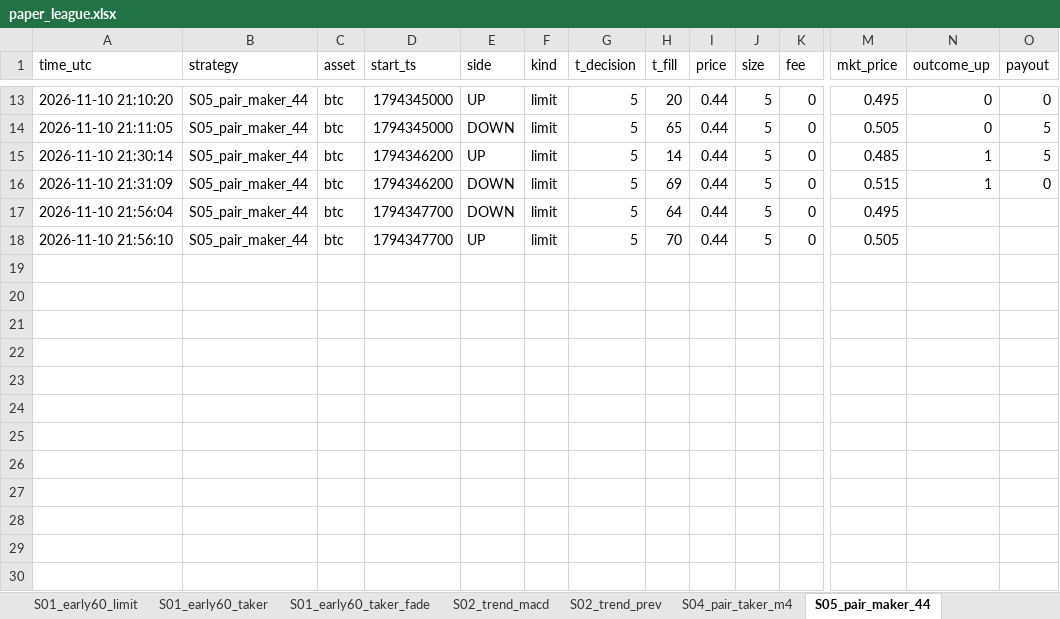
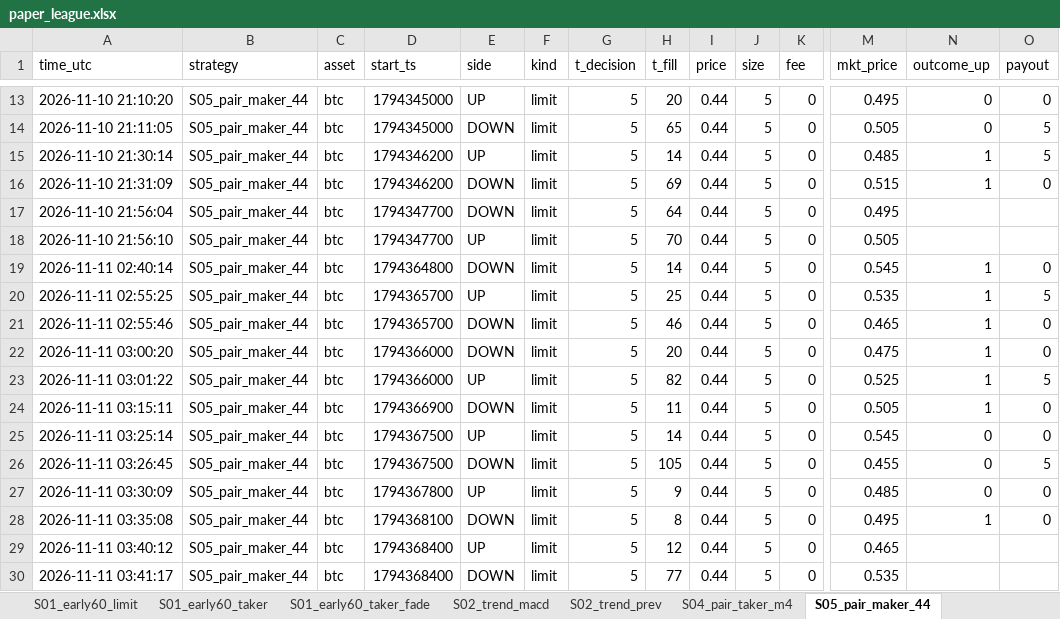
Before and after one commit to Dante-Macias/Polymarket_strat_tournament, an Excel workbook: results/live/paper_league.xlsx, sheet S05_pair_maker_44, drawn as a sheet; only a part is shown, gaps mark what is left out; values as stored, in another font and other column widths than the file's, no borders; rows hold the shown columns only; the diff names each change by its address in the sheet, - before the commit and + after, or states it on an @@ line.

```diff
--- a/results/live/paper_league.xlsx (sheet S05_pair_maker_44)
+++ b/results/live/paper_league.xlsx (sheet S05_pair_maker_44)
+row 19: 2026-11-11 02:40:14 | S05_pair_maker_44 | btc | 1794364800 | DOWN | limit | 5 | 14 | 0.44 | 5 | 0 | 0.545 | 1 | 0
+row 20: 2026-11-11 02:55:25 | S05_pair_maker_44 | btc | 1794365700 | UP | limit | 5 | 25 | 0.44 | 5 | 0 | 0.535 | 1 | 5
+row 21: 2026-11-11 02:55:46 | S05_pair_maker_44 | btc | 1794365700 | DOWN | limit | 5 | 46 | 0.44 | 5 | 0 | 0.465 | 1 | 0
+row 22: 2026-11-11 03:00:20 | S05_pair_maker_44 | btc | 1794366000 | DOWN | limit | 5 | 20 | 0.44 | 5 | 0 | 0.475 | 1 | 0
+row 23: 2026-11-11 03:01:22 | S05_pair_maker_44 | btc | 1794366000 | UP | limit | 5 | 82 | 0.44 | 5 | 0 | 0.525 | 1 | 5
+row 24: 2026-11-11 03:15:11 | S05_pair_maker_44 | btc | 1794366900 | DOWN | limit | 5 | 11 | 0.44 | 5 | 0 | 0.505 | 1 | 0
+row 25: 2026-11-11 03:25:14 | S05_pair_maker_44 | btc | 1794367500 | UP | limit | 5 | 14 | 0.44 | 5 | 0 | 0.545 | 0 | 0
+row 26: 2026-11-11 03:26:45 | S05_pair_maker_44 | btc | 1794367500 | DOWN | limit | 5 | 105 | 0.44 | 5 | 0 | 0.455 | 0 | 5
+row 27: 2026-11-11 03:30:09 | S05_pair_maker_44 | btc | 1794367800 | UP | limit | 5 | 9 | 0.44 | 5 | 0 | 0.485 | 0 | 0
+row 28: 2026-11-11 03:35:08 | S05_pair_maker_44 | btc | 1794368100 | DOWN | limit | 5 | 8 | 0.44 | 5 | 0 | 0.495 | 1 | 0
+row 29: 2026-11-11 03:40:12 | S05_pair_maker_44 | btc | 1794368400 | UP | limit | 5 | 12 | 0.44 | 5 | 0 | 0.465
+row 30: 2026-11-11 03:41:17 | S05_pair_maker_44 | btc | 1794368400 | DOWN | limit | 5 | 77 | 0.44 | 5 | 0 | 0.535
```
Also changed, not shown: sheet S12_model_maker_e8, sheet Leaderboard, sheet base_random_t30, sheet base_favorite_t30, sheet S02_trend_macd, sheet S02_trend_prev, 10 more sheets, other sheet tabs, 34 other files.
